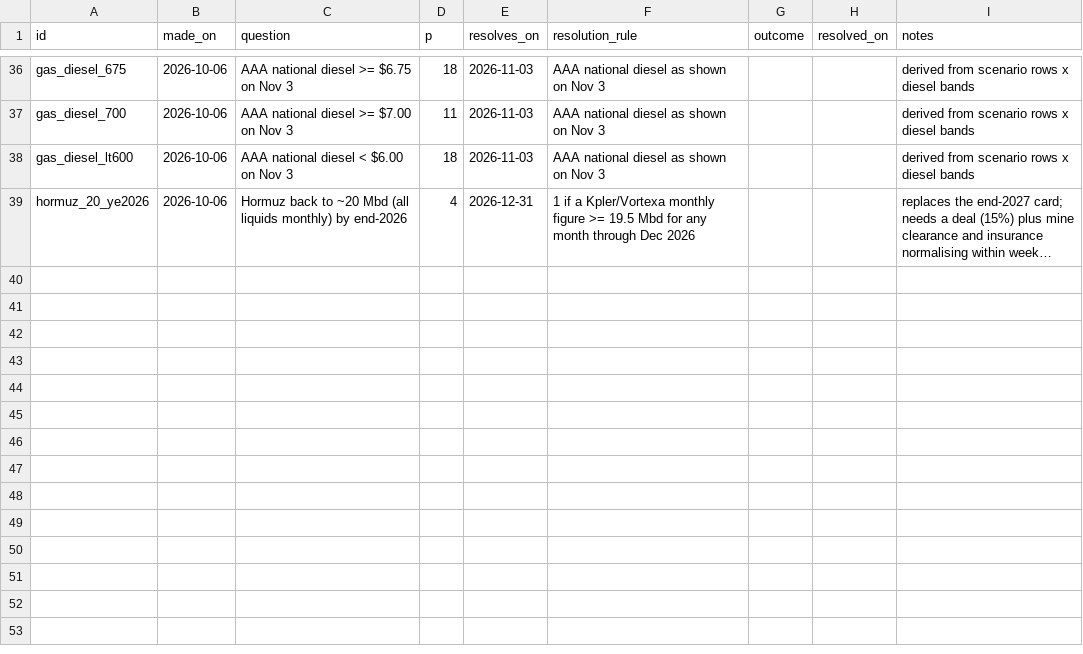
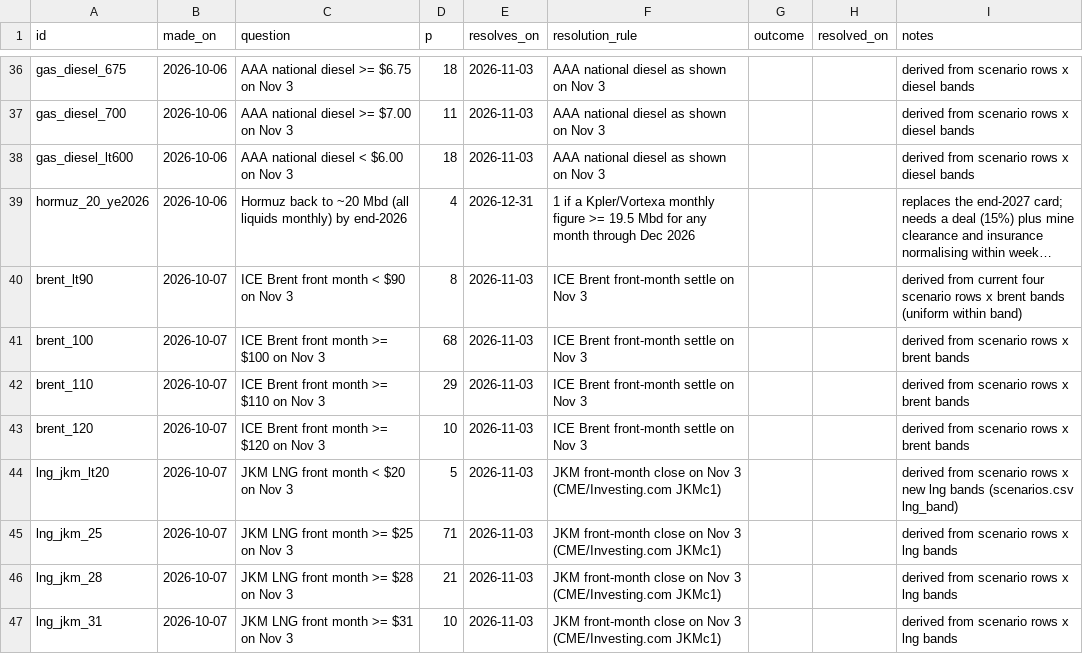
Before and after one commit to abrandt1897/GeoBrief, a CSV file: data/forecasts.csv, drawn as a sheet; only a part is shown, gaps mark what is left out; long unchanged cells end in …; the diff names each change by its address in the sheet, - before the commit and + after, or states it on an @@ line.

```diff
--- a/data/forecasts.csv
+++ b/data/forecasts.csv
+row 40: brent_lt90 | 2026-10-07 | ICE Brent front month < $90 on Nov 3 | 8 | 2026-11-03 | ICE Brent front-month settle on Nov 3 |  |  | derived from current four scenario rows x brent bands (uniform within band)
+row 41: brent_100 | 2026-10-07 | ICE Brent front month >= $100 on Nov 3 | 68 | 2026-11-03 | ICE Brent front-month settle on Nov 3 |  |  | derived from scenario rows x brent bands
+row 42: brent_110 | 2026-10-07 | ICE Brent front month >= $110 on Nov 3 | 29 | 2026-11-03 | ICE Brent front-month settle on Nov 3 |  |  | derived from scenario rows x brent bands
+row 43: brent_120 | 2026-10-07 | ICE Brent front month >= $120 on Nov 3 | 10 | 2026-11-03 | ICE Brent front-month settle on Nov 3 |  |  | derived from scenario rows x brent bands
+row 44: lng_jkm_lt20 | 2026-10-07 | JKM LNG front month < $20 on Nov 3 | 5 | 2026-11-03 | JKM front-month close on Nov 3 (CME/Investing.com JKMc1) |  |  | derived from scenario rows x new lng bands (scenarios.csv lng_band)
+row 45: lng_jkm_25 | 2026-10-07 | JKM LNG front month >= $25 on Nov 3 | 71 | 2026-11-03 | JKM front-month close on Nov 3 (CME/Investing.com JKMc1) |  |  | derived from scenario rows x lng bands
+row 46: lng_jkm_28 | 2026-10-07 | JKM LNG front month >= $28 on Nov 3 | 21 | 2026-11-03 | JKM front-month close on Nov 3 (CME/Investing.com JKMc1) |  |  | derived from scenario rows x lng bands
+row 47: lng_jkm_31 | 2026-10-07 | JKM LNG front month >= $31 on Nov 3 | 10 | 2026-11-03 | JKM front-month close on Nov 3 (CME/Investing.com JKMc1) |  |  | derived from scenario rows x lng bands
```
Also changed, not shown: data/scenarios.csv, 5 other files.
